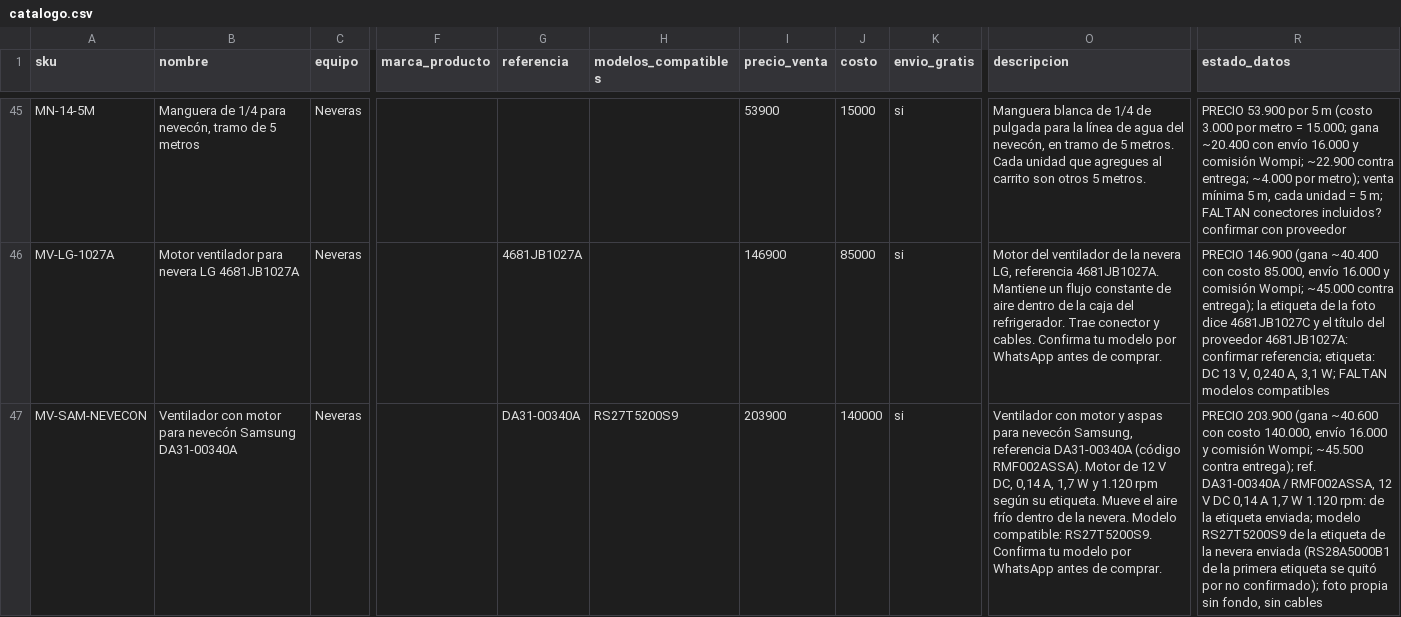
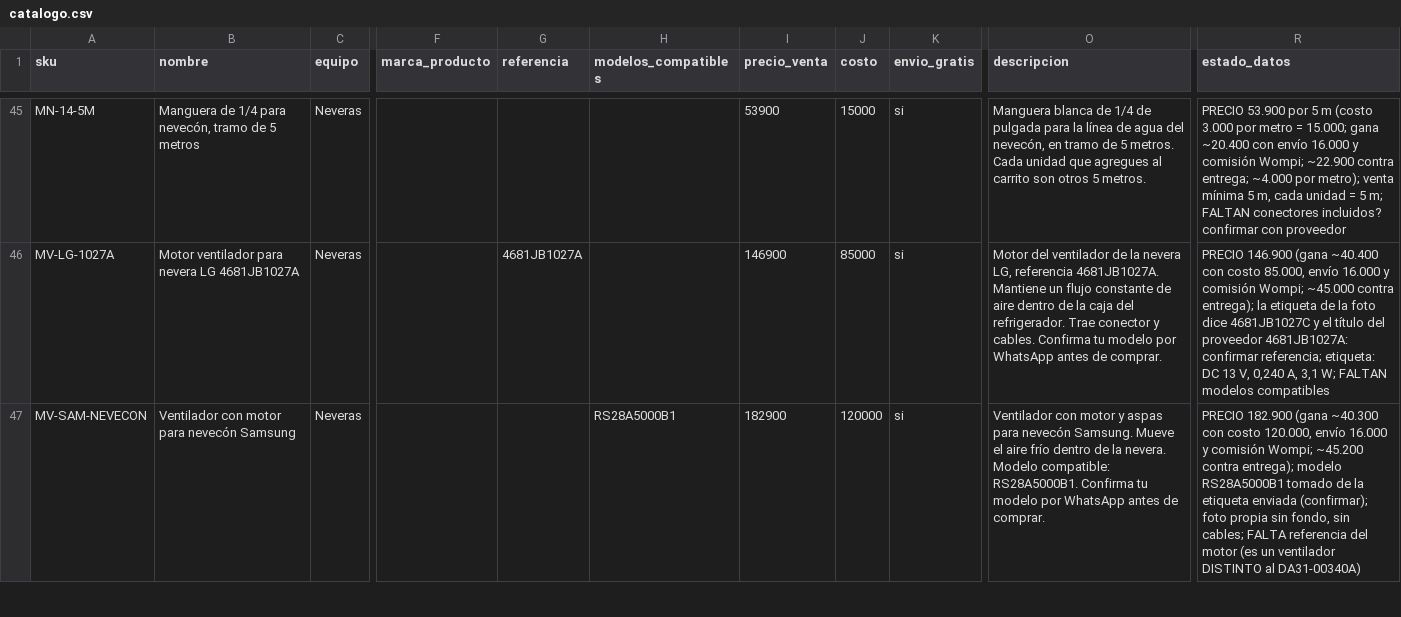
Before and after one commit to jimmycuenca293-cpu/s, a CSV file: filtroya-web/repuestos/catalogo.csv, drawn as a sheet; only a part is shown, gaps mark what is left out; the diff covers the shown part only; the diff names each change by its address in the sheet, - before the commit and + after, or states it on an @@ line.

```diff
--- a/filtroya-web/repuestos/catalogo.csv
+++ b/filtroya-web/repuestos/catalogo.csv
-B47 (nombre): …nevecón Samsung DA31-00340A
+B47 (nombre): …nevecón Samsung
-G47 (referencia): DA31-00340A
+G47 (referencia): (empty)
-H47 (modelos_compatibles): RS27T5200S9
+H47 (modelos_compatibles): RS28A5000B1
-I47 (precio_venta): 203900
+I47 (precio_venta): 182900
-J47 (costo): 140000
+J47 (costo): 120000
-O47 (descripcion): …para nevecón Samsung, referencia DA31-00340A (código RMF002ASSA). Motor de 12 V DC, 0,14 A, 1,7 W y 1.120 rpm según su etiqueta. Mueve el aire frío dentro de la nevera. Modelo compatible: RS27T5200S9. Confirma tu…
+O47 (descripcion): …para nevecón Samsung. Mueve el aire frío dentro de la nevera. Modelo compatible: RS28A5000B1. Confirma tu…
-R47 (estado_datos): PRECIO 203.900 (gana ~40.600 con costo 140.000, envío 16.000 y comisión Wompi; ~45.500 contra entrega); ref. DA31-00340A / RMF002ASSA, 12 V DC 0,14 A 1,7 W 1.120 rpm: de la etiqueta enviada; modelo RS27T5200S9 de la etiqueta de la nevera enviada (RS28A5000B1 de la primera etiqueta se quitó por no confirmado); foto propia sin fondo, sin cables
+R47 (estado_datos): PRECIO 182.900 (gana ~40.300 con costo 120.000, envío 16.000 y comisión Wompi; ~45.200 contra entrega); modelo RS28A5000B1 tomado de la etiqueta enviada (confirmar); foto propia sin fondo, sin cables; FALTA referencia del motor (es un ventilador DISTINTO al DA31-00340A)
```
Also changed, not shown: 1 added row elsewhere in this file.
